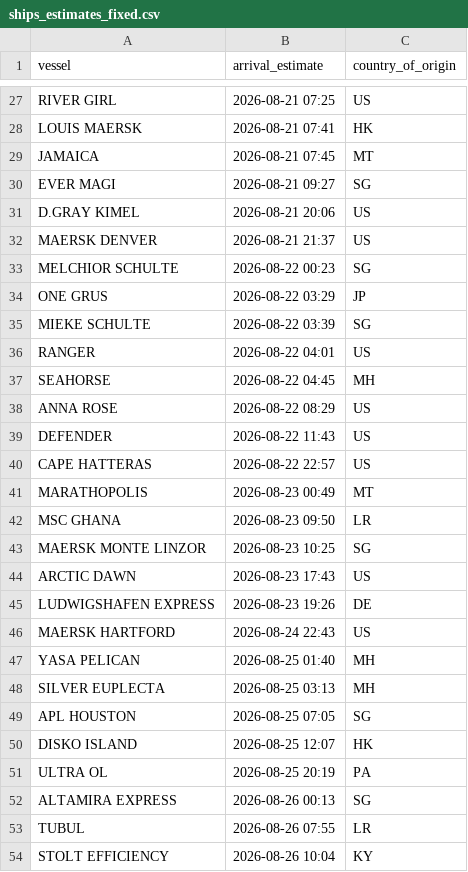
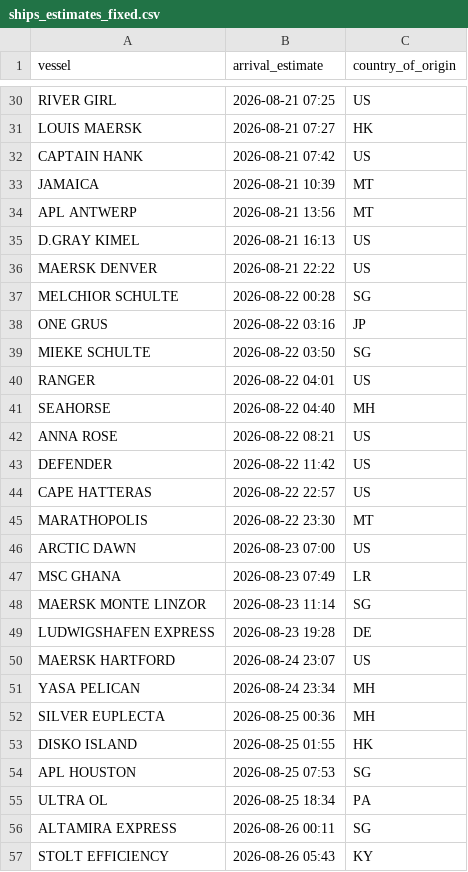
Before and after one commit to natalierjonas/FOC_NYC, a CSV file: ships_estimates_fixed.csv, drawn as a sheet; only a part is shown, gaps mark what is left out; removed rows and columns are numbered as before the commit, all else as after; the diff covers the shown part only; the diff names each change by its address in the sheet, - before the commit and + after, or states it on an @@ line.

```diff
--- a/ships_estimates_fixed.csv
+++ b/ships_estimates_fixed.csv
-B31 (arrival_estimate): 2026-08-21 07:41
+B31 (arrival_estimate): 2026-08-21 07:27
+row 32: CAPTAIN HANK | 2026-08-21 07:42 | US
-B33 (arrival_estimate): 2026-08-21 07:45
+B33 (arrival_estimate): 2026-08-21 10:39
-row 30: EVER MAGI | 2026-08-21 09:27 | SG
+row 34: APL ANTWERP | 2026-08-21 13:56 | MT
-B35 (arrival_estimate): 2026-08-21 20:06
+B35 (arrival_estimate): 2026-08-21 16:13
-B36 (arrival_estimate): 2026-08-21 21:37
+B36 (arrival_estimate): 2026-08-21 22:22
-B37 (arrival_estimate): 2026-08-22 00:23
+B37 (arrival_estimate): 2026-08-22 00:28
-B38 (arrival_estimate): 2026-08-22 03:29
+B38 (arrival_estimate): 2026-08-22 03:16
-B39 (arrival_estimate): 2026-08-22 03:39
+B39 (arrival_estimate): 2026-08-22 03:50
-B41 (arrival_estimate): 2026-08-22 04:45
+B41 (arrival_estimate): 2026-08-22 04:40
-B42 (arrival_estimate): 2026-08-22 08:29
+B42 (arrival_estimate): 2026-08-22 08:21
-B43 (arrival_estimate): 2026-08-22 11:43
+B43 (arrival_estimate): 2026-08-22 11:42
-B45 (arrival_estimate): 2026-08-23 00:49
+B45 (arrival_estimate): 2026-08-22 23:30
+row 46: ARCTIC DAWN | 2026-08-23 07:00 | US
-B47 (arrival_estimate): 2026-08-23 09:50
+B47 (arrival_estimate): 2026-08-23 07:49
-B48 (arrival_estimate): 2026-08-23 10:25
+B48 (arrival_estimate): 2026-08-23 11:14
-row 44: ARCTIC DAWN | 2026-08-23 17:43 | US
-B49 (arrival_estimate): 2026-08-23 19:26
+B49 (arrival_estimate): 2026-08-23 19:28
-B50 (arrival_estimate): 2026-08-24 22:43
+B50 (arrival_estimate): 2026-08-24 23:07
-B51 (arrival_estimate): 2026-08-25 01:40
+B51 (arrival_estimate): 2026-08-24 23:34
-B52 (arrival_estimate): 2026-08-25 03:13
+B52 (arrival_estimate): 2026-08-25 00:36
+row 53: DISKO ISLAND | 2026-08-25 01:55 | HK
-B54 (arrival_estimate): 2026-08-25 07:05
+B54 (arrival_estimate): 2026-08-25 07:53
-row 50: DISKO ISLAND | 2026-08-25 12:07 | HK
-B55 (arrival_estimate): 2026-08-25 20:19
+B55 (arrival_estimate): 2026-08-25 18:34
-B56 (arrival_estimate): 2026-08-26 00:13
+B56 (arrival_estimate): 2026-08-26 00:11
-row 53: TUBUL | 2026-08-26 07:55 | LR
-B57 (arrival_estimate): 2026-08-26 10:04
+B57 (arrival_estimate): 2026-08-26 05:43
```
Also changed, not shown: 15 added rows, 10 removed rows and 23 edited cells elsewhere in this file, filtered_ships.csv.
